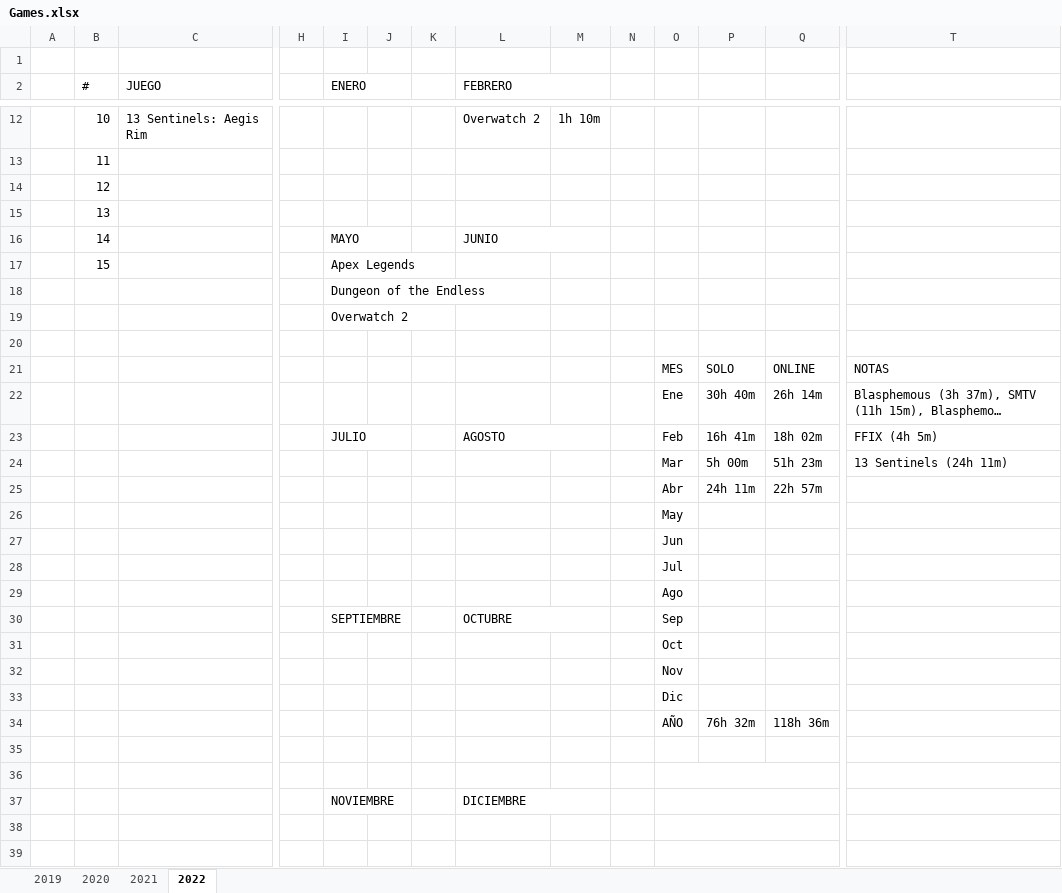
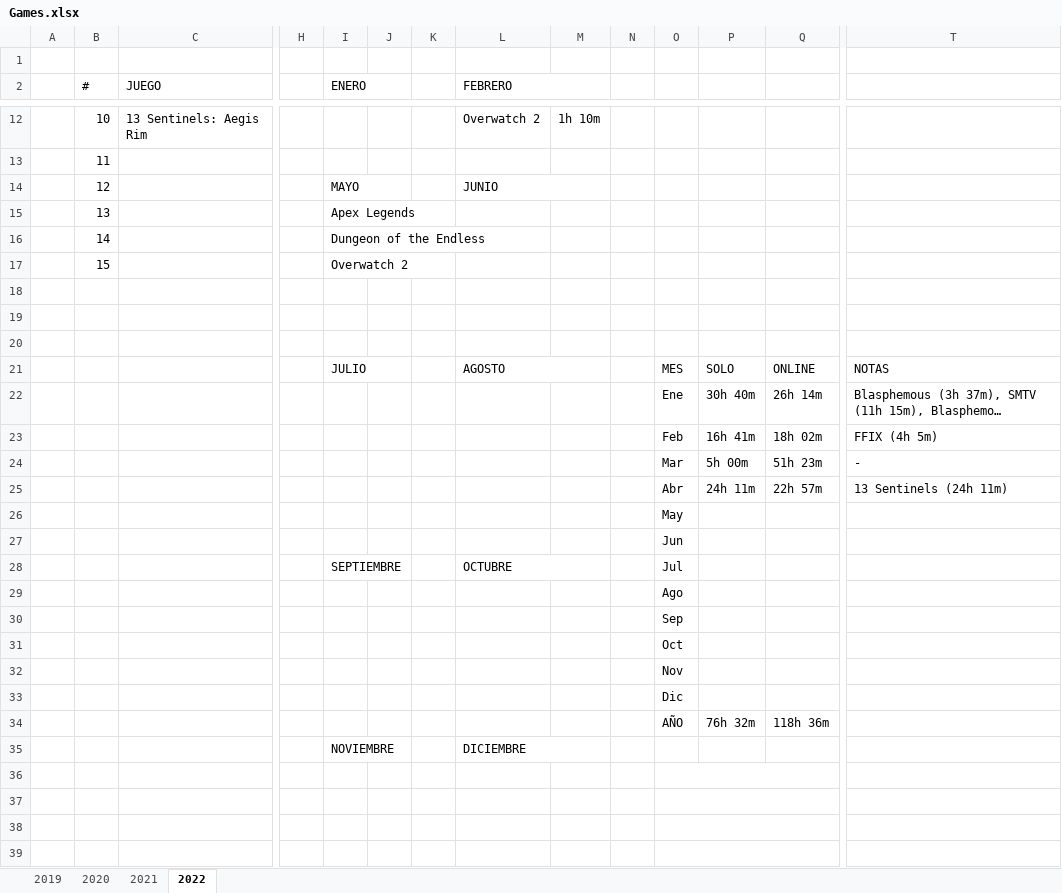
Before and after one commit to ucer0/ucer0.github.io, an Excel workbook: spreadsheets/Games.xlsx, sheet 2022, drawn as a sheet; only a part is shown, gaps mark what is left out; long unchanged cells end in …; values as stored, in another font and other column widths than the file's, no cell formats; charts and pictures not drawn; removed rows and columns are numbered as before the commit, all else as after; rows hold the shown columns only; the diff names each change by its address in the sheet, - before the commit and + after, or states it on an @@ line.

Commit message:
Fixed fuckups & updated Games 2022

```diff
--- a/spreadsheets/Games.xlsx (sheet 2022)
+++ b/spreadsheets/Games.xlsx (sheet 2022)
-row 14:  | 12
-row 15:  | 13
-B14 (#): 14
+B14 (#): 12
+row 15:  | 13 |  |  | Apex Legends
+row 16:  | 14 |  |  | Dungeon of the Endless
-I17 (ENERO): Apex Legends
+I17 (ENERO): Overwatch 2
-row 18:  |  |  |  | Dungeon of the Endless
-row 19:  |  |  |  | Overwatch 2
+row 19: (empty)
+row 20: (empty)
-I21 (ENERO): (empty)
+I21 (ENERO): JULIO
+I21:J21 merged
-L21 (FEBRERO): (empty)
+L21 (FEBRERO): AGOSTO
+L21:M21 merged
-I23 (ENERO): JULIO
+I23 (ENERO): (empty)
-I23:J23 merged
-L23 (FEBRERO): AGOSTO
+L23 (FEBRERO): (empty)
-L23:M23 merged
-T24: 13 Sentinels (24h 11m)
+T24: -
-T25: (empty)
+T25: 13 Sentinels (24h 11m)
-row 28:  |  |  |  |  |  |  |  |  |  | Jul
+row 28:  |  |  |  | SEPTIEMBRE |  |  | OCTUBRE |  |  | Jul
-row 30:  |  |  |  | SEPTIEMBRE |  |  | OCTUBRE |  |  | Sep
+row 30:  |  |  |  |  |  |  |  |  |  | Sep
@@ row 37 moved to row 35: NOVIEMBRE @@
+O36:Q36 merged
```
Also changed, not shown: cell formats, charts or pictures, 10 other files.
